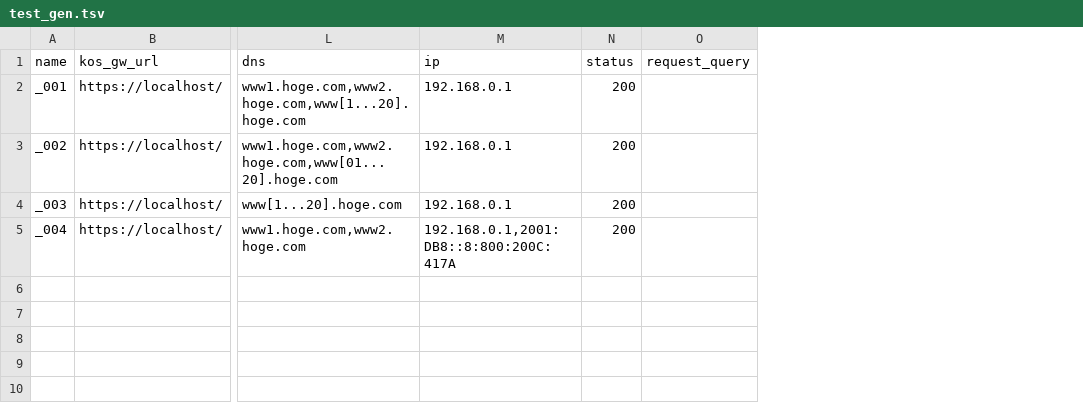
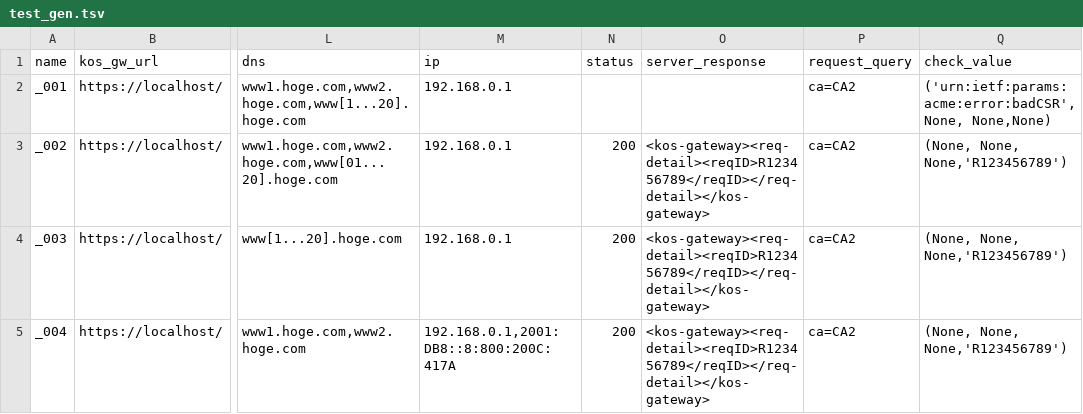
Before and after one commit to kshinya/ce, a TSV file: test_gen.tsv, drawn as a sheet; only a part is shown, gaps mark what is left out; addresses are those after the commit; the diff names each change by its address in the sheet, - before the commit and + after, or states it on an @@ line.

Commit message:
test gen

```diff
--- a/test_gen.tsv
+++ b/test_gen.tsv
+column O (server_response), rows 3-5: all <kos-gateway><req-detail><reqID>R123456789</reqID></req-detail></kos-gateway>
+column Q (check_value), rows 2-5: ('urn:ietf:params:acme:error:badCSR', None, None,None) | (None, None, None,'R123456789') | (None, None, None,'R123456789') | (None, None, None,'R123456789')
-N2 (status): 200
+N2 (status): (empty)
-P2:P5 (request_query): (empty)
+P2:P5 (request_query): ca=CA2
```
Also changed, not shown: 4 other files.
